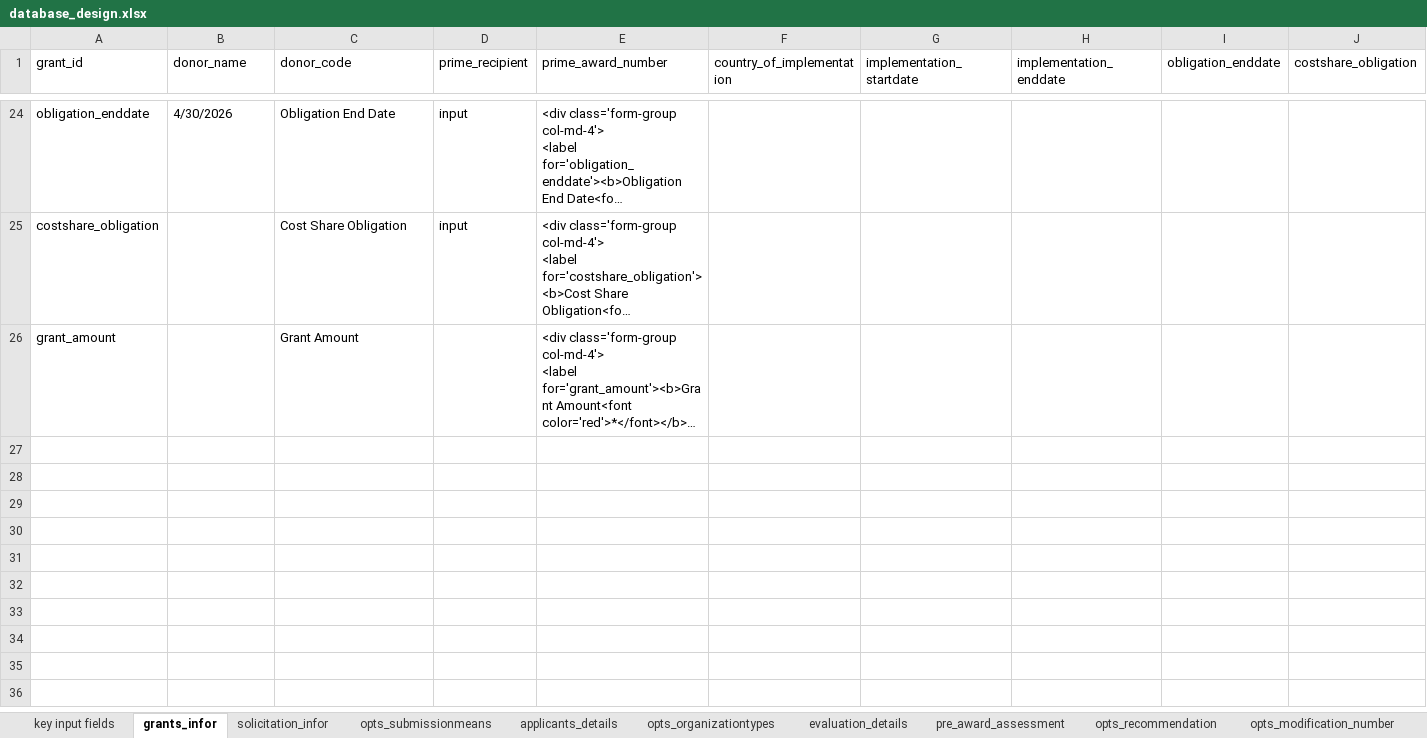
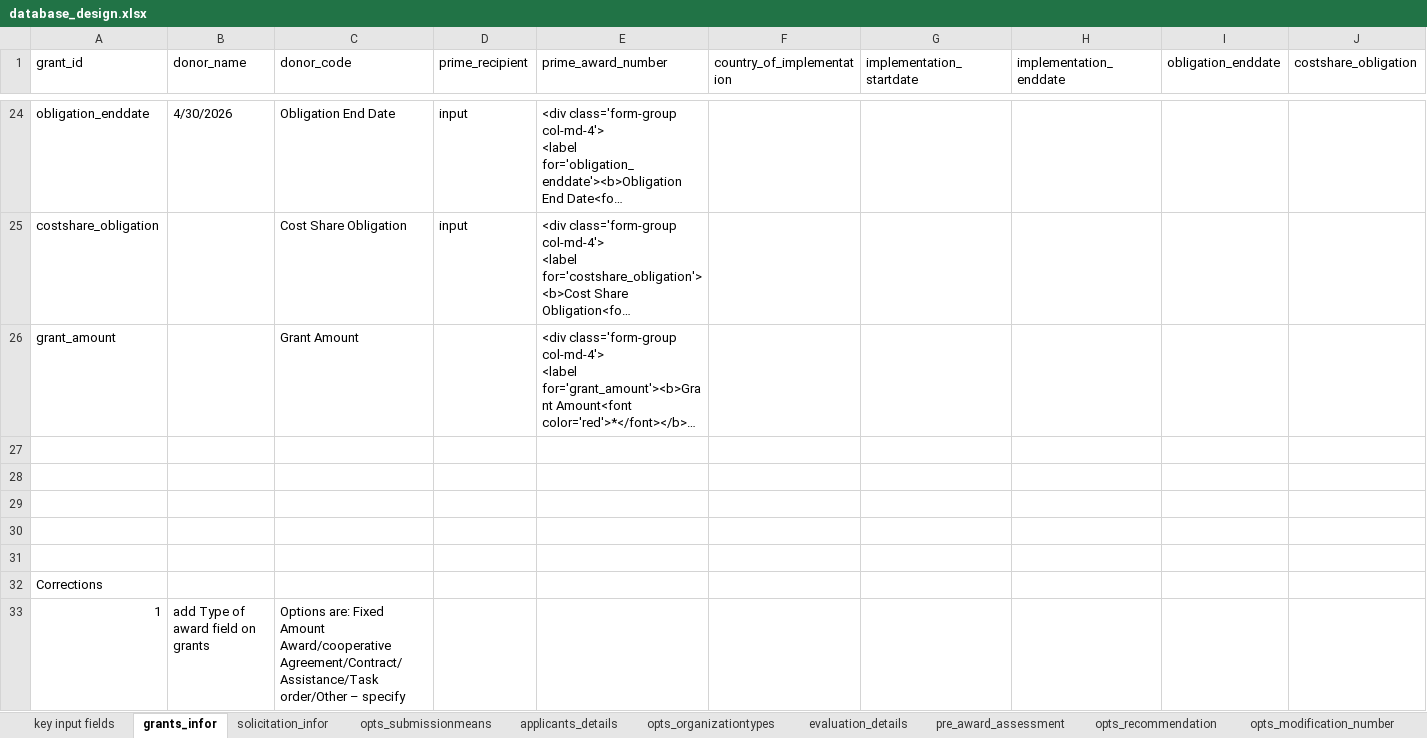
Before and after one commit to elkant/Grants, an Excel workbook: web/database_design.xlsx, sheet grants_infor, drawn as a sheet; only a part is shown, gaps mark what is left out; long unchanged cells end in …; values as stored, in another font and other column widths than the file's, no borders; rows hold the shown columns only; the diff names each change by its address in the sheet, - before the commit and + after, or states it on an @@ line.

```diff
--- a/web/database_design.xlsx (sheet grants_infor)
+++ b/web/database_design.xlsx (sheet grants_infor)
+row 27: (empty)
+row 28: (empty)
+row 29: (empty)
+row 30: (empty)
+row 31: (empty)
+row 32: Corrections
+row 33: 1 | add Type of award field on grants | Options are: Fixed Amount Award/cooperative Agreement/Contract/Assistance/Task order/Other – specify
```
Also changed, not shown: sheet subrecipient_infor, sheet pre_award_assessment, 24 other files.
